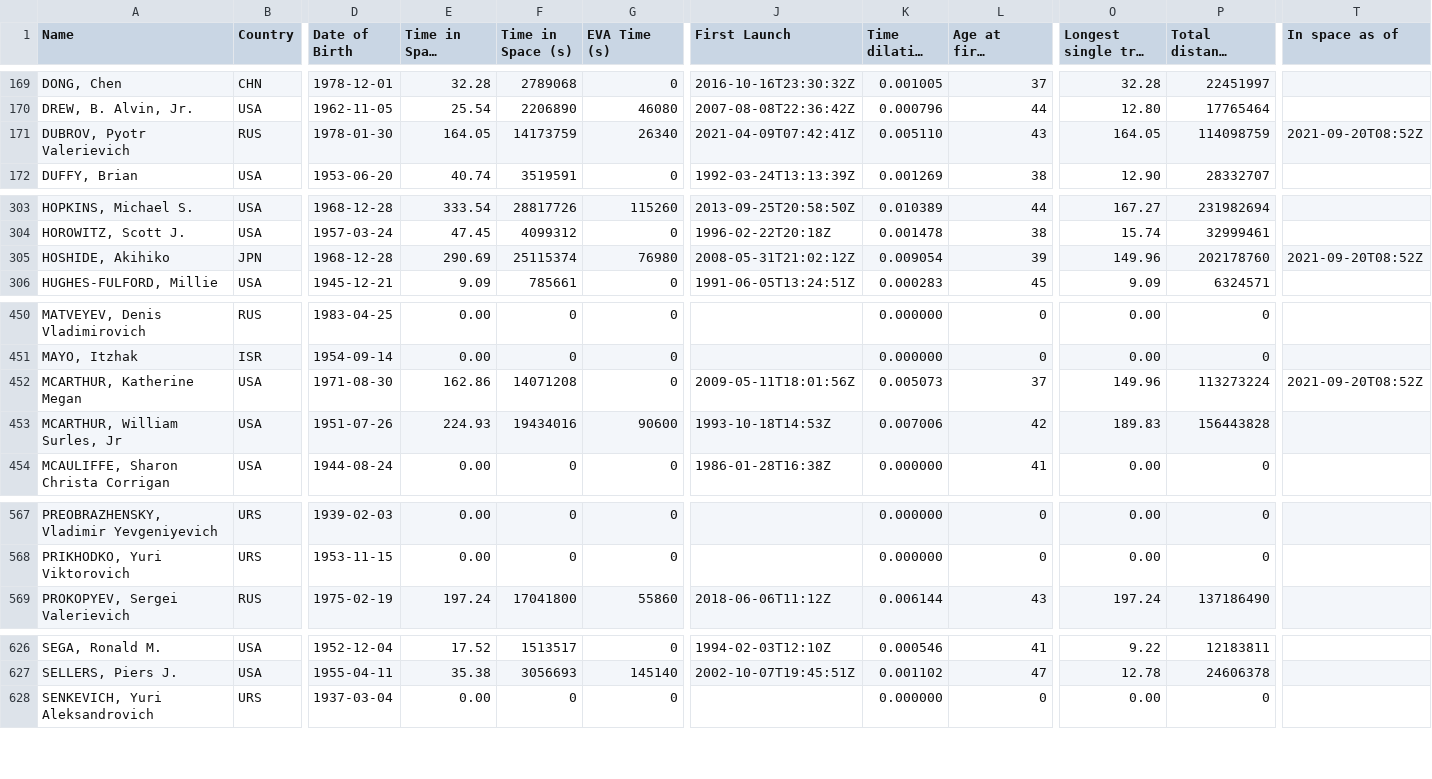
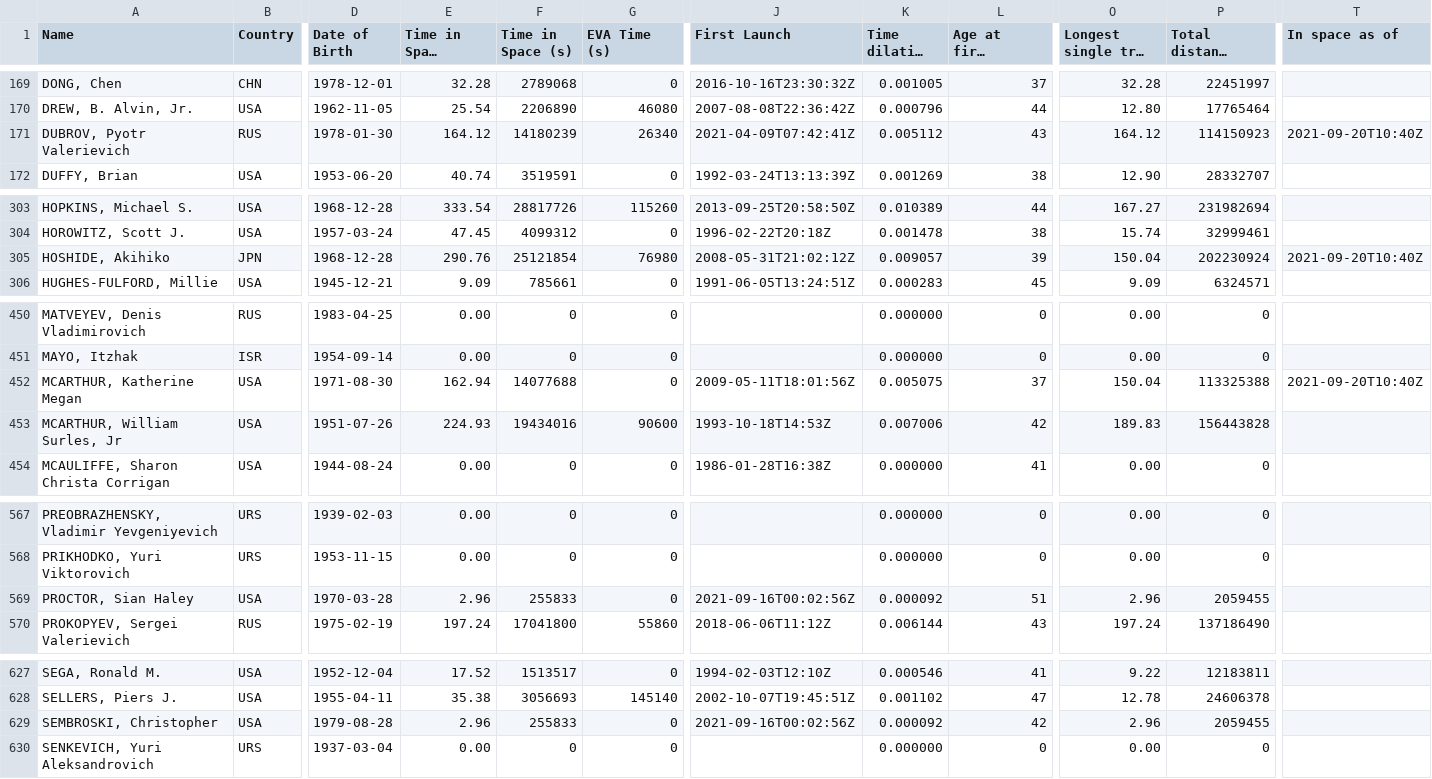
Before and after one commit to christiansandberg2045/cosmos-book.github.io, a TSV file: human-spaceflight/data/processed/astronauts.tsv, drawn as a sheet; only a part is shown, gaps mark what is left out; long unchanged cells end in …; rows hold the shown columns only; the diff covers the shown part only; the diff names each change by its address in the sheet, - before the commit and + after, or states it on an @@ line.

```diff
--- a/human-spaceflight/data/processed/astronauts.tsv
+++ b/human-spaceflight/data/processed/astronauts.tsv
-E171 (Time in Space (days)): 164.05
+E171 (Time in Space (days)): 164.12
-F171 (Time in Space (s)): 14173759
+F171 (Time in Space (s)): 14180239
-K171 (Time dilation (s)): 0.005110
+K171 (Time dilation (s)): 0.005112
-O171 (Longest single trip (days)): 164.05
+O171 (Longest single trip (days)): 164.12
-P171 (Total distance covered (km)): 114098759
+P171 (Total distance covered (km)): 114150923
-T171 (In space as of): 2021-09-20T08:52Z
+T171 (In space as of): 2021-09-20T10:40Z
-E305 (Time in Space (days)): 290.69
+E305 (Time in Space (days)): 290.76
-F305 (Time in Space (s)): 25115374
+F305 (Time in Space (s)): 25121854
-K305 (Time dilation (s)): 0.009054
+K305 (Time dilation (s)): 0.009057
-O305 (Longest single trip (days)): 149.96
+O305 (Longest single trip (days)): 150.04
-P305 (Total distance covered (km)): 202178760
+P305 (Total distance covered (km)): 202230924
-T305 (In space as of): 2021-09-20T08:52Z
+T305 (In space as of): 2021-09-20T10:40Z
-E452 (Time in Space (days)): 162.86
+E452 (Time in Space (days)): 162.94
-F452 (Time in Space (s)): 14071208
+F452 (Time in Space (s)): 14077688
-K452 (Time dilation (s)): 0.005073
+K452 (Time dilation (s)): 0.005075
-O452 (Longest single trip (days)): 149.96
+O452 (Longest single trip (days)): 150.04
-P452 (Total distance covered (km)): 113273224
+P452 (Total distance covered (km)): 113325388
-T452 (In space as of): 2021-09-20T08:52Z
+T452 (In space as of): 2021-09-20T10:40Z
+row 569: PROCTOR, Sian Haley | USA | 1970-03-28 | 2.96 | 255833 | 0 | 2021-09-16T00:02:56Z | 0.000092 | 51 | 2.96 | 2059455
+row 629: SEMBROSKI, Christopher | USA | 1979-08-28 | 2.96 | 255833 | 0 | 2021-09-16T00:02:56Z | 0.000092 | 42 | 2.96 | 2059455
```
Also changed, not shown: 20 edited cells elsewhere in this file, human-spaceflight/data/processed/astronauts_by_year.tsv, 3 other files.
